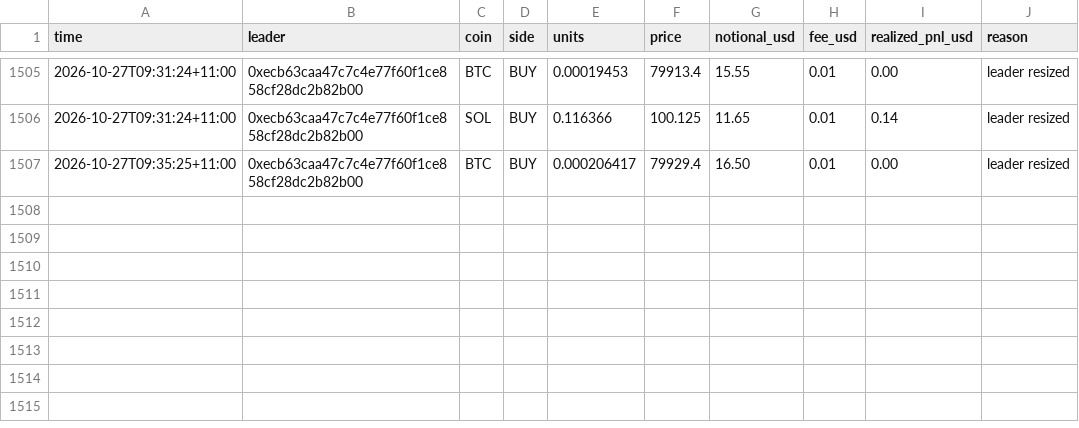
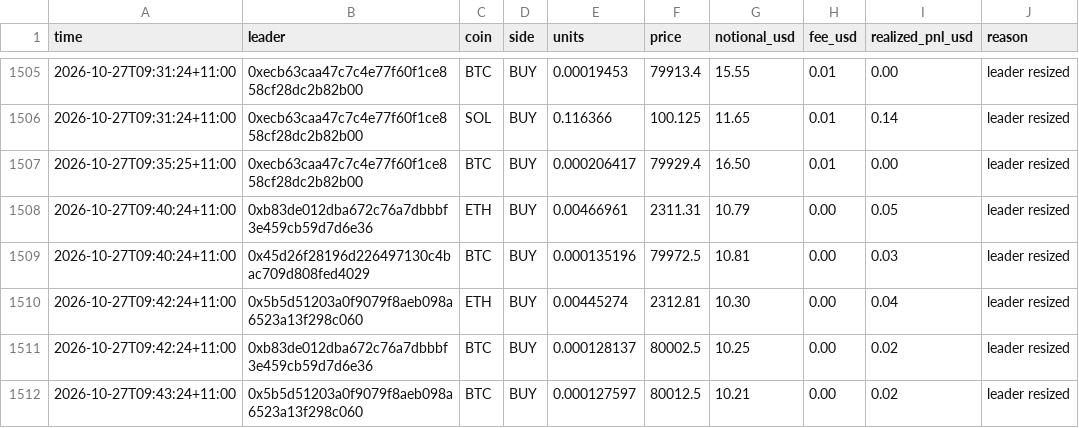
Before and after one commit to cosmick07/invo-copybot, a CSV file: data/trades.csv, drawn as a sheet; only a part is shown, gaps mark what is left out; the diff names each change by its address in the sheet, - before the commit and + after, or states it on an @@ line.

```diff
--- a/data/trades.csv
+++ b/data/trades.csv
+row 1508: 2026-10-27T09:40:24+11:00 | 0xb83de012dba672c76a7dbbbf3e459cb59d7d6e36 | ETH | BUY | 0.00466961 | 2311.31 | 10.79 | 0.00 | 0.05 | leader resized
+row 1509: 2026-10-27T09:40:24+11:00 | 0x45d26f28196d226497130c4bac709d808fed4029 | BTC | BUY | 0.000135196 | 79972.5 | 10.81 | 0.00 | 0.03 | leader resized
+row 1510: 2026-10-27T09:42:24+11:00 | 0x5b5d51203a0f9079f8aeb098a6523a13f298c060 | ETH | BUY | 0.00445274 | 2312.81 | 10.30 | 0.00 | 0.04 | leader resized
+row 1511: 2026-10-27T09:42:24+11:00 | 0xb83de012dba672c76a7dbbbf3e459cb59d7d6e36 | BTC | BUY | 0.000128137 | 80002.5 | 10.25 | 0.00 | 0.02 | leader resized
+row 1512: 2026-10-27T09:43:24+11:00 | 0x5b5d51203a0f9079f8aeb098a6523a13f298c060 | BTC | BUY | 0.000127597 | 80012.5 | 10.21 | 0.00 | 0.02 | leader resized
```
Also changed, not shown: data/equity.csv, 3 other files.
